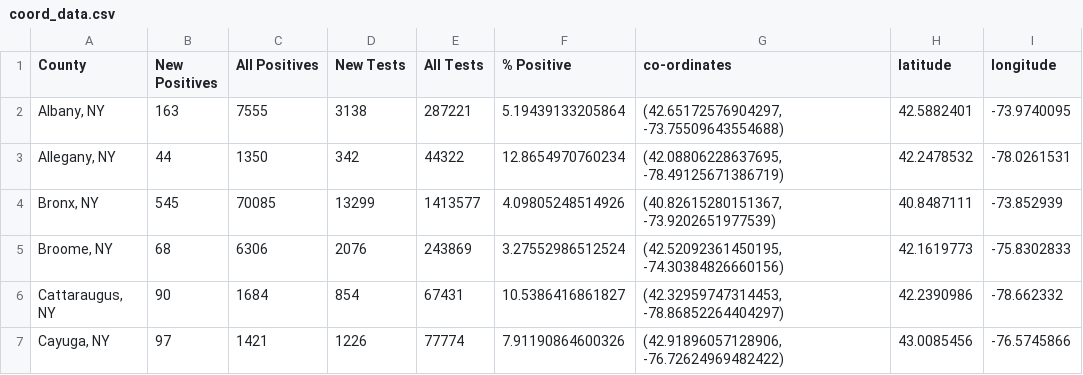
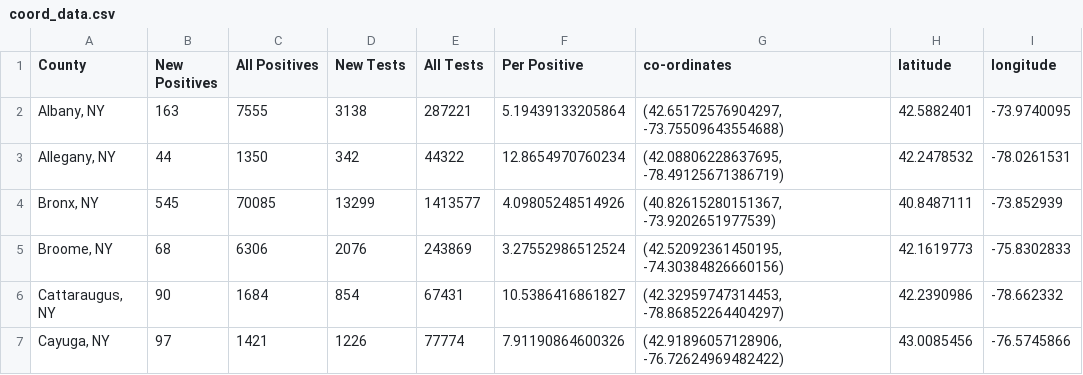
Before and after one commit to jconoranderson/nys_covid_map, a CSV file: coord_data.csv, drawn as a sheet; only a part is shown; the diff names each change by its address in the sheet, - before the commit and + after, or states it on an @@ line.

```diff
--- a/coord_data.csv
+++ b/coord_data.csv
-F1: % Positive
+F1: Per Positive
```
Also changed, not shown: 5 other files.
